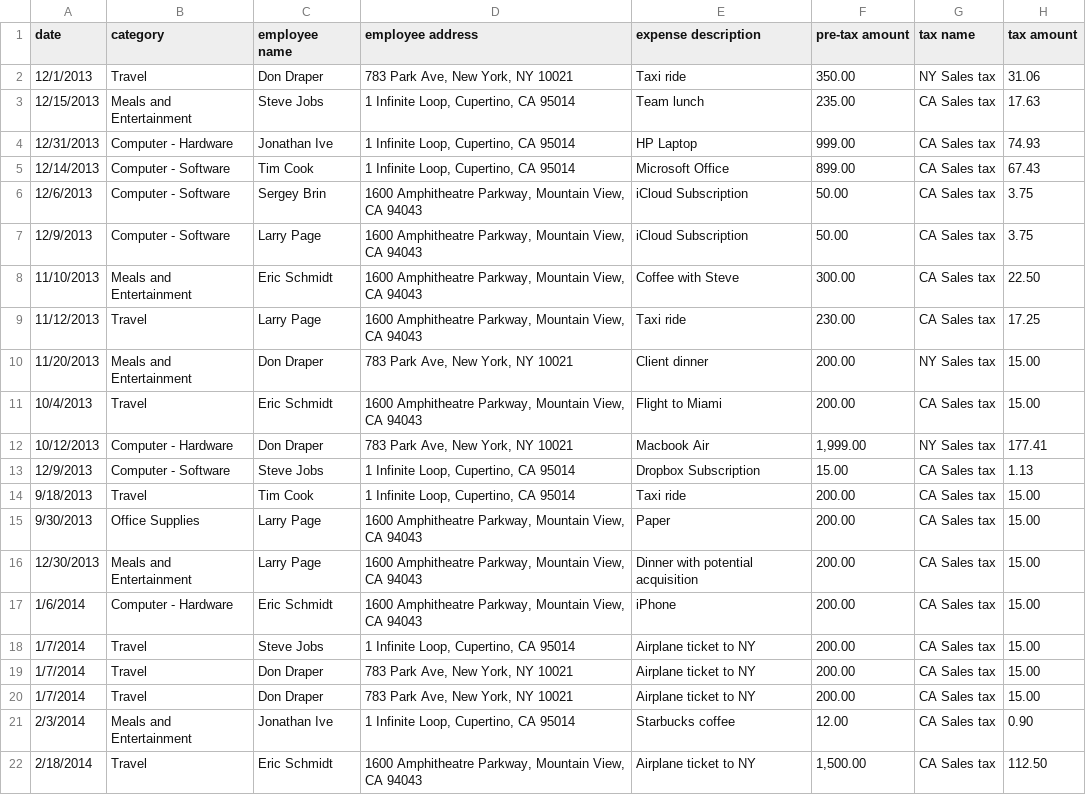
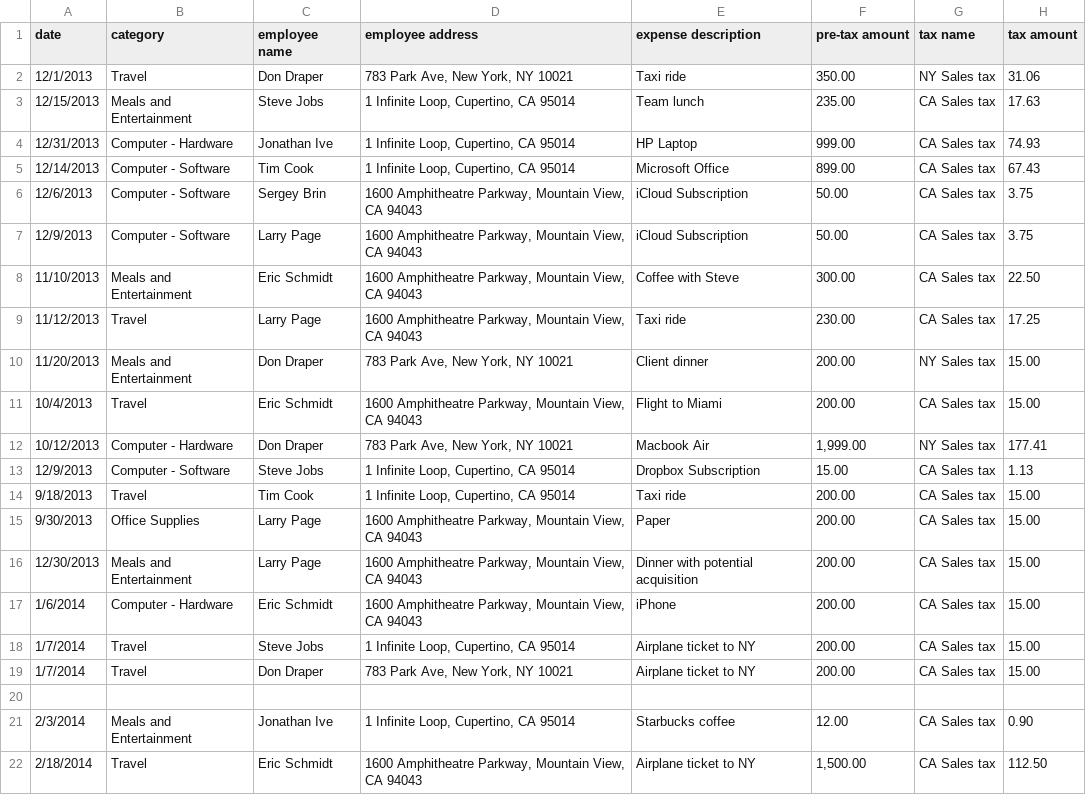
Before and after one commit to yellowlion/wave, a CSV file: data_example.csv, drawn as a sheet; the diff names each change by its address in the sheet, - before the commit and + after, or states it on an @@ line.

```diff
--- a/data_example.csv
+++ b/data_example.csv
-row 20: 1/7/2014 | Travel | Don Draper | 783 Park Ave, New York, NY 10021 | Airplane ticket to NY | 200.00 | CA Sales tax | 15.00
+row 20: (empty)
```
Also changed, not shown: 3 other files.
